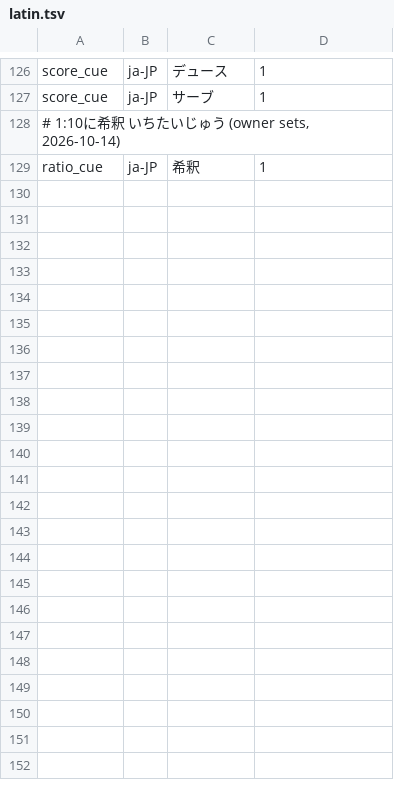
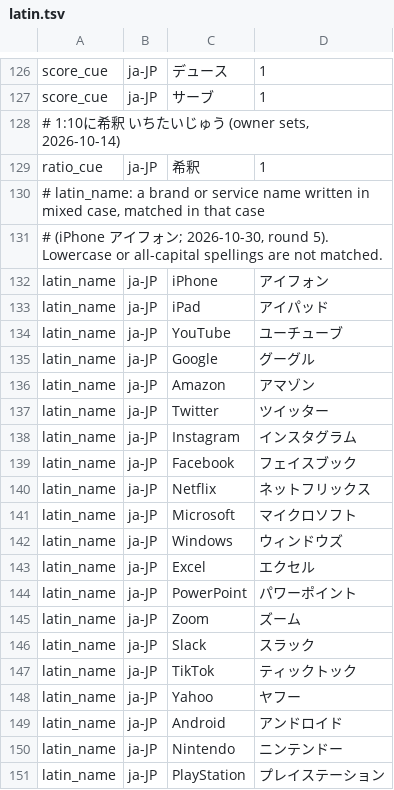
Before and after one commit to hunydev/tts-text-frontend, a TSV file: resources/languages/ja-JP/rules/latin.tsv, drawn as a sheet; only a part is shown, gaps mark what is left out.

```diff
--- a/resources/languages/ja-JP/rules/latin.tsv
+++ b/resources/languages/ja-JP/rules/latin.tsv
@@ -129 +129,23 @@ score_cue	ja-JP	サーブ	1
 ratio_cue	ja-JP	希釈	1
+# latin_name: a brand or service name written in mixed case, matched in that case
+# (iPhone アイフォン; 2026-10-30, round 5). Lowercase or all-capital spellings are not matched.
+latin_name	ja-JP	iPhone	アイフォン
+latin_name	ja-JP	iPad	アイパッド
+latin_name	ja-JP	YouTube	ユーチューブ
+latin_name	ja-JP	Google	グーグル
+latin_name	ja-JP	Amazon	アマゾン
+latin_name	ja-JP	Twitter	ツイッター
+latin_name	ja-JP	Instagram	インスタグラム
+latin_name	ja-JP	Facebook	フェイスブック
+latin_name	ja-JP	Netflix	ネットフリックス
+latin_name	ja-JP	Microsoft	マイクロソフト
+latin_name	ja-JP	Windows	ウィンドウズ
+latin_name	ja-JP	Excel	エクセル
+latin_name	ja-JP	PowerPoint	パワーポイント
+latin_name	ja-JP	Zoom	ズーム
+latin_name	ja-JP	Slack	スラック
+latin_name	ja-JP	TikTok	ティックトック
+latin_name	ja-JP	Yahoo	ヤフー
+latin_name	ja-JP	Android	アンドロイド
+latin_name	ja-JP	Nintendo	ニンテンドー
+latin_name	ja-JP	PlayStation	プレイステーション
```
Also changed, not shown: 6 other files.
